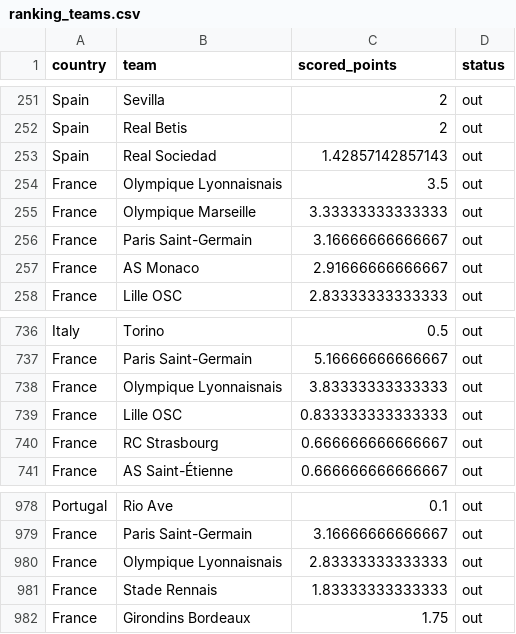
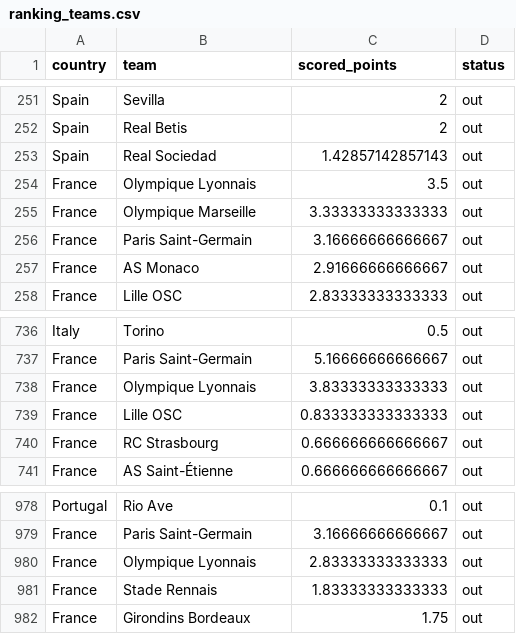
Before and after one commit to awp-finanznachrichten/uefa_ranking, a CSV file: Output/ranking_teams.csv, drawn as a sheet; only a part is shown, gaps mark what is left out.

```diff
--- a/Output/ranking_teams.csv
+++ b/Output/ranking_teams.csv
@@ -253,3 +253,3 @@
 "Spain","Real Sociedad",1.42857142857143,"out"
-"France","Olympique Lyonnaisnais",3.5,"out"
+"France","Olympique Lyonnais",3.5,"out"
 "France","Olympique Marseille",3.33333333333333,"out"
@@ -737,3 +737,3 @@
 "France","Paris Saint-Germain",5.16666666666667,"out"
-"France","Olympique Lyonnaisnais",3.83333333333333,"out"
+"France","Olympique Lyonnais",3.83333333333333,"out"
 "France","Lille OSC",0.833333333333333,"out"
@@ -979,3 +979,3 @@
 "France","Paris Saint-Germain",3.16666666666667,"out"
-"France","Olympique Lyonnaisnais",2.83333333333333,"out"
+"France","Olympique Lyonnais",2.83333333333333,"out"
 "France","Stade Rennais",1.83333333333333,"out"
```
Also changed, not shown: Output/ranking_map_data.csv, Output/ranking_map_data_teams.csv, 2 other files.
